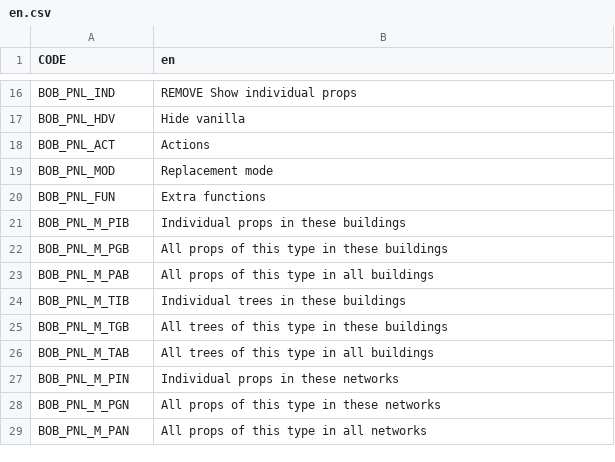
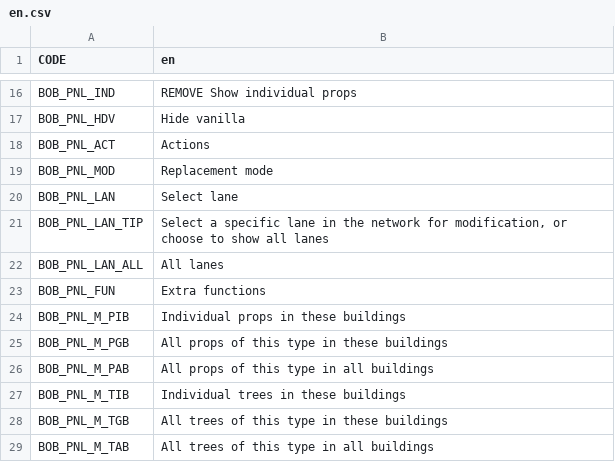
Before and after one commit to algernon-A/BOB, a CSV file: Translations/en.csv, drawn as a sheet; only a part is shown, gaps mark what is left out; the shorter side is filled out with more unchanged rows; the diff names each change by its address in the sheet, - before the commit and + after, or states it on an @@ line.

Commit message:
Add network lane selection.

```diff
--- a/Translations/en.csv
+++ b/Translations/en.csv
+row 20: BOB_PNL_LAN | Select lane
+row 21: BOB_PNL_LAN_TIP | Select a specific lane in the network for modification, or choose to show all lanes
+row 22: BOB_PNL_LAN_ALL | All lanes
```
Also changed, not shown: 5 other files.
